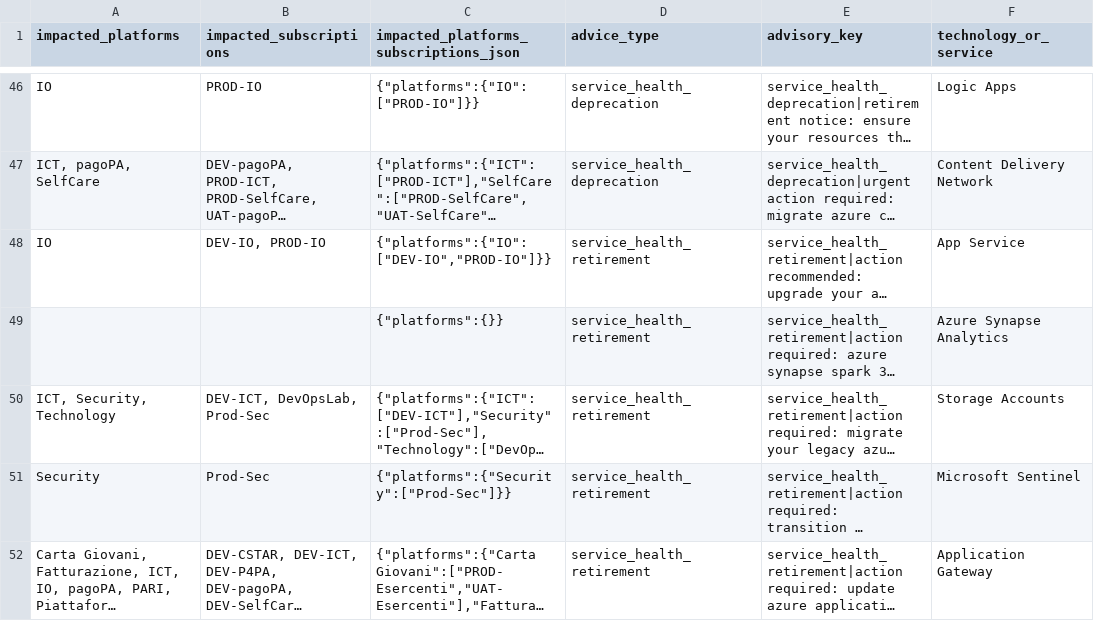
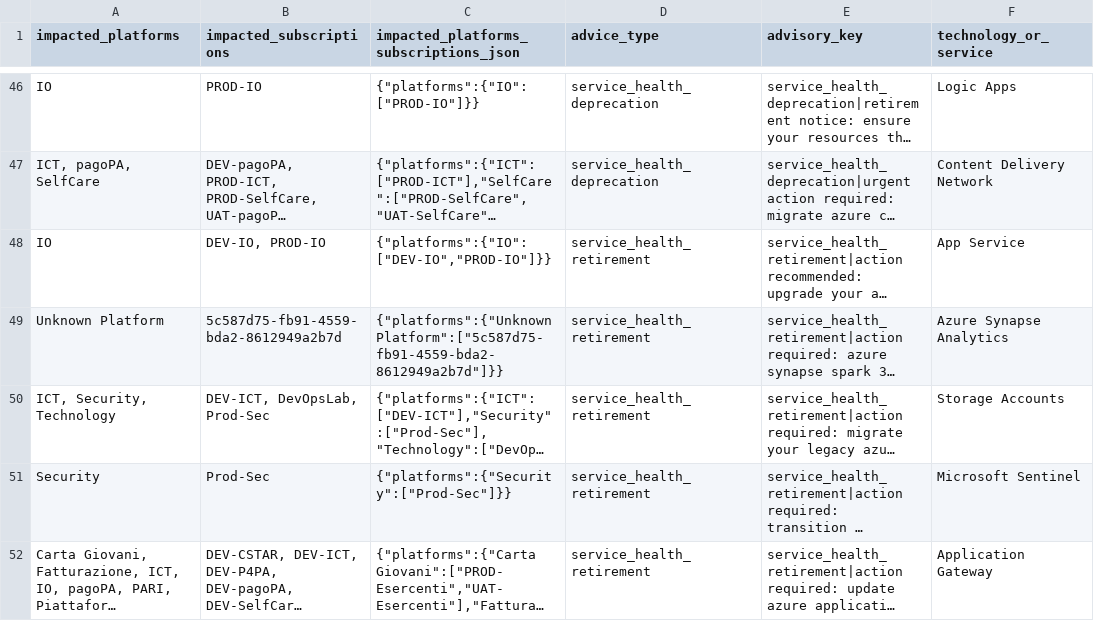
Before and after one commit to pagopa/eng-azure-governance, a TSV file: src/comitato/comitato_azure_retirements/exports/2026/06/02_azure_retirements_aggregate.tsv, drawn as a sheet; only a part is shown, gaps mark what is left out; long unchanged cells end in …; the diff covers the shown part only; the diff names each change by its address in the sheet, - before the commit and + after, or states it on an @@ line.

Commit message:
feat: Enhance subscription name handling in advisor normalization and aggregation
- Added `subscription_name_map` parameter to `normalize_advisor_rows` to backfill subscription names from IDs.
- Updated `normalize_advisor_rows` to utilize the subscription name map for improved data accuracy.
- Modified `build_aggregate_rows` to include subscription name mapping logic.
- Implemented helper functions to extract subscription names from records and source identifiers.
- Enhanced tests to verify correct backfilling of subscription names based on provided mappings and identifiers.

```diff
--- a/src/comitato/comitato_azure_retirements/exports/2026/06/02_azure_retirements_aggregate.tsv
+++ b/src/comitato/comitato_azure_retirements/exports/2026/06/02_azure_retirements_aggregate.tsv
-A49 (impacted_platforms): (empty)
+A49 (impacted_platforms): Unknown Platform
-B49 (impacted_subscriptions): (empty)
+B49 (impacted_subscriptions): 5c587d75-fb91-4559-bda2-8612949a2b7d
-C49: {"platforms":{}}
+C49: {"platforms":{"Unknown Platform":["5c587d75-fb91-4559-bda2-8612949a2b7d"]}}
```
Also changed, not shown: 32 edited cells elsewhere in this file, 9 other files.
